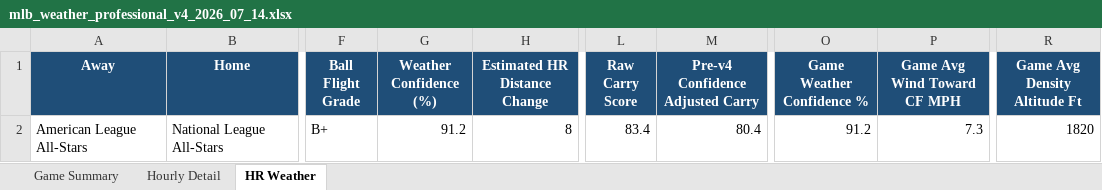
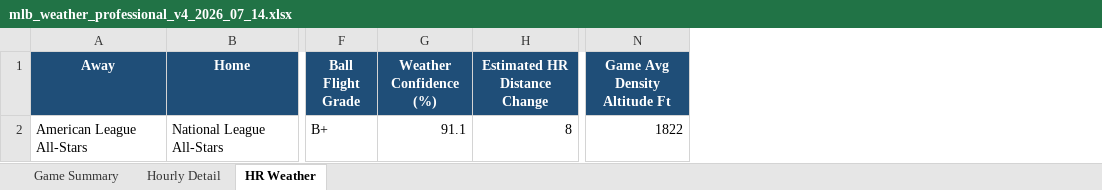
Before and after one commit to pzbaseball/mlb-site-data, an Excel workbook: mlb_weather_professional_v4_2026_07_14.xlsx, sheet HR Weather, drawn as a sheet; only a part is shown, gaps mark what is left out; values as stored, in another font and other column widths than the file's, no borders; conditional formats not drawn; removed rows and columns are numbered as before the commit, all else as after; the diff names each change by its address in the sheet, - before the commit and + after, or states it on an @@ line.

Commit message:
Update MLB weather 2026-07-14 01:47 PM PT

```diff
--- a/mlb_weather_professional_v4_2026_07_14.xlsx (sheet HR Weather)
+++ b/mlb_weather_professional_v4_2026_07_14.xlsx (sheet HR Weather)
-column L (Raw Carry Score), row 2: 83.4
-column M (Pre-v4 Confidence Adjusted Carry), row 2: 80.4
-column O (Game Weather Confidence %), row 2: 91.2
-column P (Game Avg Wind Toward CF MPH), row 2: 7.3
-G2 (Weather Confidence (%)): 91.2
+G2 (Weather Confidence (%)): 91.1
-N2 (Game Avg Density Altitude Ft): 1820
+N2 (Game Avg Density Altitude Ft): 1822
```
Also changed, not shown: sheet Game Summary, sheet Hourly Detail, 2 other files.
